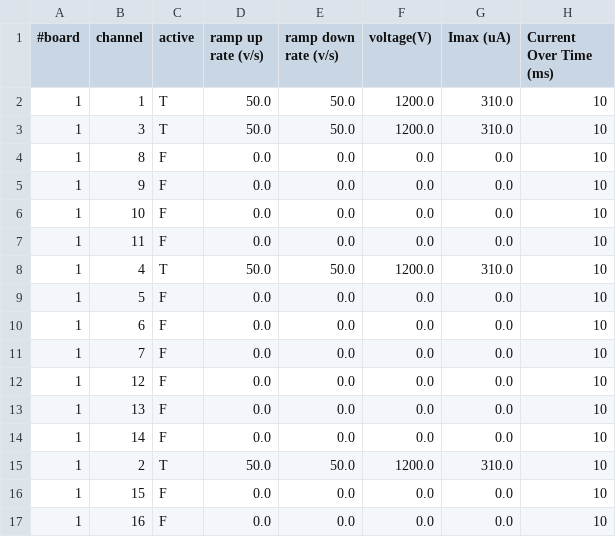
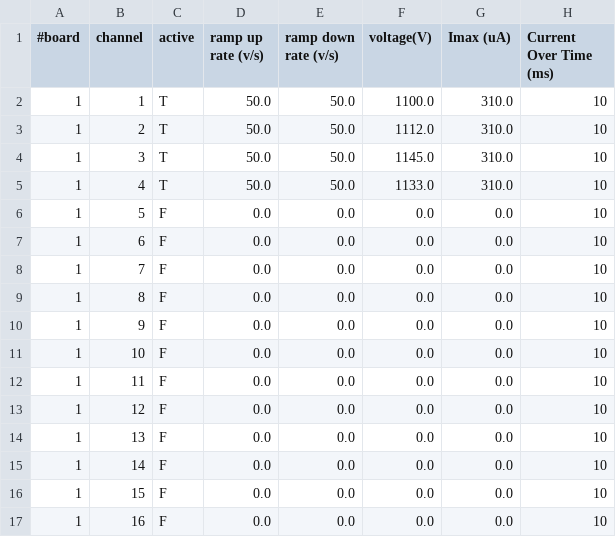
Before and after one commit to jmatta1/ORCHID, a CSV file: mpod_channel_params.csv, drawn as a sheet.

Commit message:
Different channels have different voltages now
Signed-off-by: James Till Matta <jamesmatta@gmail.com>

```diff
--- a/mpod_channel_params.csv
+++ b/mpod_channel_params.csv
@@ -1,4 +1,9 @@
 #board, channel, active, ramp up rate (v/s), ramp down rate (v/s), voltage(V), Imax (uA), Current Over Time (ms)
-     1,       1,      T,               50.0,                 50.0,     1200.0,     310.0,                     10
-     1,       3,      T,               50.0,                 50.0,     1200.0,     310.0,                     10
+     1,       1,      T,               50.0,                 50.0,     1100.0,     310.0,                     10
+     1,       2,      T,               50.0,                 50.0,     1112.0,     310.0,                     10
+     1,       3,      T,               50.0,                 50.0,     1145.0,     310.0,                     10
+     1,       4,      T,               50.0,                 50.0,     1133.0,     310.0,                     10
+     1,       5,      F,                0.0,                  0.0,        0.0,       0.0,                     10
+     1,       6,      F,                0.0,                  0.0,        0.0,       0.0,                     10
+     1,       7,      F,                0.0,                  0.0,        0.0,       0.0,                     10
      1,       8,      F,                0.0,                  0.0,        0.0,       0.0,                     10
@@ -7,6 +12,2 @@
      1,      11,      F,                0.0,                  0.0,        0.0,       0.0,                     10
-     1,       4,      T,               50.0,                 50.0,     1200.0,     310.0,                     10
-     1,       5,      F,                0.0,                  0.0,        0.0,       0.0,                     10
-     1,       6,      F,                0.0,                  0.0,        0.0,       0.0,                     10
-     1,       7,      F,                0.0,                  0.0,        0.0,       0.0,                     10
      1,      12,      F,                0.0,                  0.0,        0.0,       0.0,                     10
@@ -14,3 +15,2 @@
      1,      14,      F,                0.0,                  0.0,        0.0,       0.0,                     10
-     1,       2,      T,               50.0,                 50.0,     1200.0,     310.0,                     10
      1,      15,      F,                0.0,                  0.0,        0.0,       0.0,                     10
```
